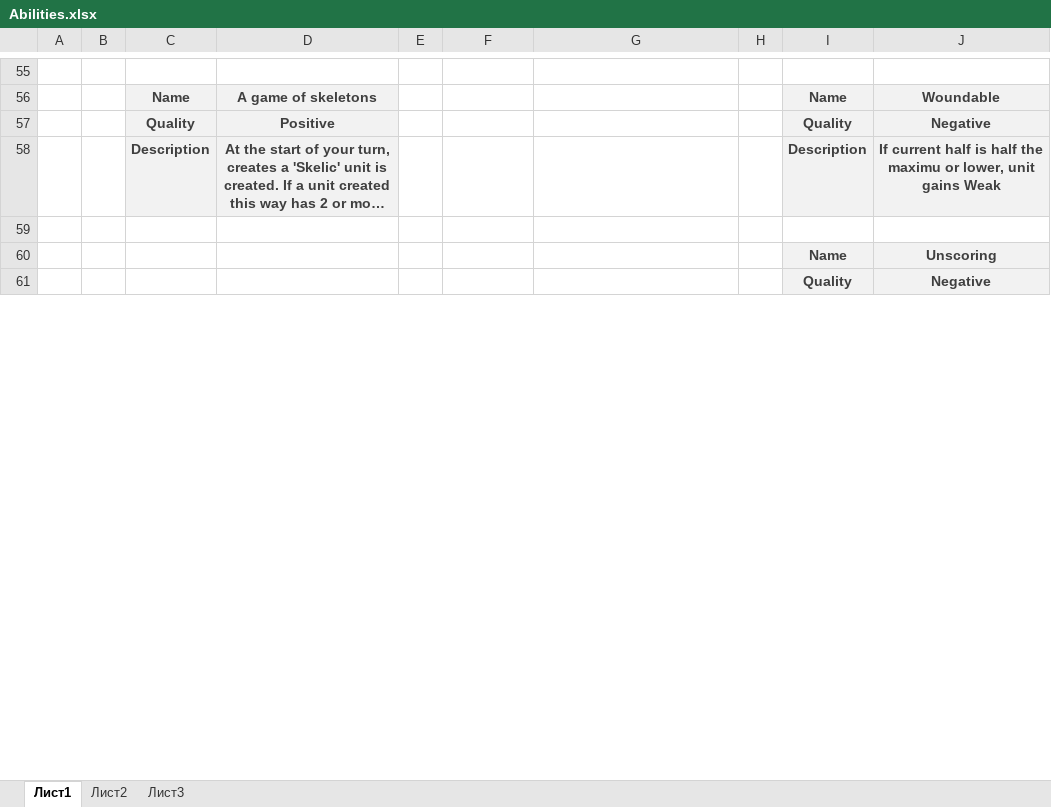
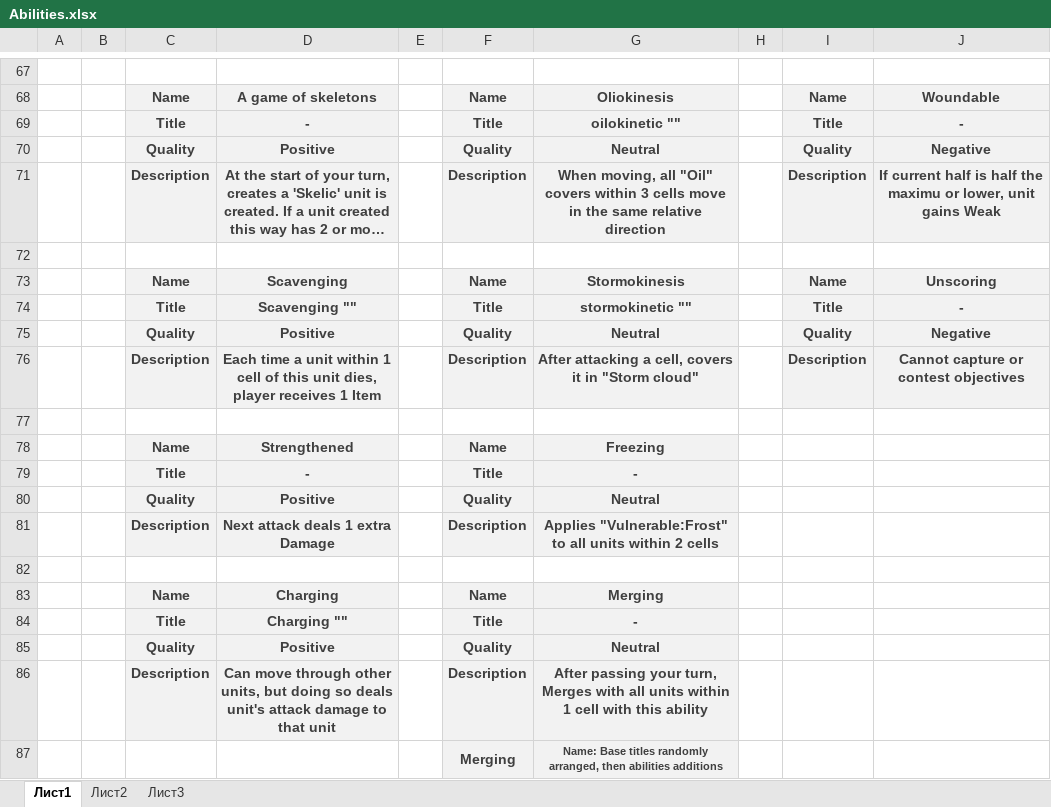
Before and after one commit to Meeyatta/Project-board, an Excel workbook: Abilities.xlsx, sheet Лист1, drawn as a sheet; only a part is shown, gaps mark what is left out; long unchanged cells end in …; values as stored, in another font and other column widths than the file's, no borders; removed rows and columns are numbered as before the commit, all else as after; the diff covers the shown part only; the diff names each change by its address in the sheet, - before the commit and + after, or states it on an @@ line.

```diff
--- a/Abilities.xlsx (sheet Лист1)
+++ b/Abilities.xlsx (sheet Лист1)
-F68: (empty)
+F68: Name
-F68:G68 fill: none
+F68:G68 fill: #F2F2F2
-G68: (empty)
+G68: Oliokinesis
-row 57:  |  | Quality | Positive |  |  |  |  | Quality | Negative
+row 69:  |  | Title | - |  | Title | oilokinetic "" |  | Title | -
+row 70:  |  | Quality | Positive |  | Quality | Neutral |  | Quality | Negative
-F71: (empty)
+F71: Description
-F71:G71 fill: none
+F71:G71 fill: #F2F2F2
-G71: (empty)
+G71: When moving, all "Oil" covers within 3 cells move in the same relative direction
+row 73:  |  | Name | Scavenging |  | Name | Stormokinesis |  | Name | Unscoring
+row 74:  |  | Title | Scavenging "" |  | Title | stormokinetic "" |  | Title | -
+row 75:  |  | Quality | Positive |  | Quality | Neutral |  | Quality | Negative
+row 76:  |  | Description | Each time a unit within 1 cell of this unit dies, player receives 1 Item |  | Description | After attacking a cell, covers it in "Storm cloud" |  | Description | Cannot capture or contest objectives
-row 77:  |  |  |  |  |  |  |  | Name | Unscoring
+row 77: (empty)
-I77:J77 fill: #F2F2F2
+I77:J77 fill: none
+row 78:  |  | Name | Strengthened |  | Name | Freezing
+row 79:  |  | Title | - |  | Title | -
+row 80:  |  | Quality | Positive |  | Quality | Neutral
+row 81:  |  | Description | Next attack deals 1 extra Damage |  | Description | Applies "Vulnerable:Frost" to all units within 2 cells
-row 82:  |  |  |  |  |  |  |  | Quality | Negative
+row 82: (empty)
-I82:J82 fill: #F2F2F2
+I82:J82 fill: none
+row 83:  |  | Name | Charging |  | Name | Merging
+row 84:  |  | Title | Charging "" |  | Title | -
+row 85:  |  | Quality | Positive |  | Quality | Neutral
+row 86:  |  | Description | Can move through other units, but doing so deals unit's attack damage to that unit |  | Description | After passing your turn, Merges with all units within 1 cell with this ability
+row 87:  |  |  |  |  | Merging | Name: Base titles randomly arranged, then abilities additions
```
Also changed, not shown: 28 added rows, 3 removed rows, 19 edited cells, cell formats and merged cells elsewhere in this sheet, Items.xlsx, Units.xlsx, 8 other files.
